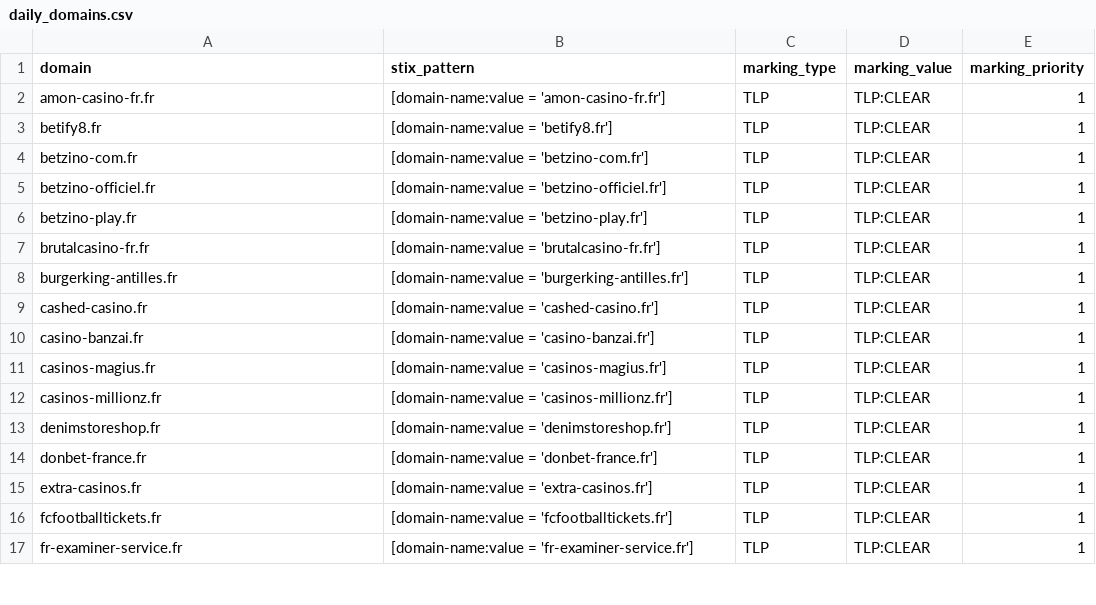
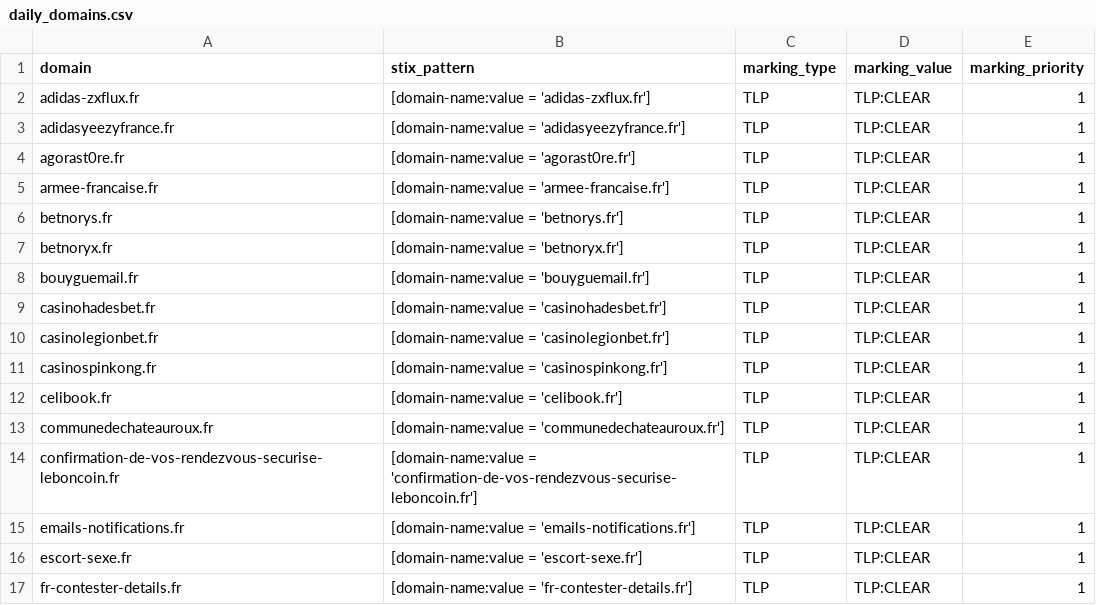
Before and after one commit to DreadFog/red_flag_domains_csv_feed_opencti, a CSV file: daily_domains.csv, drawn as a sheet; only a part is shown; the diff covers the shown part only.

```diff
--- a/daily_domains.csv
+++ b/daily_domains.csv
@@ -1,17 +1,17 @@
 domain,stix_pattern,marking_type,marking_value,marking_priority
-amon-casino-fr.fr,[domain-name:value = 'amon-casino-fr.fr'],TLP,TLP:CLEAR,1
-betify8.fr,[domain-name:value = 'betify8.fr'],TLP,TLP:CLEAR,1
-betzino-com.fr,[domain-name:value = 'betzino-com.fr'],TLP,TLP:CLEAR,1
-betzino-officiel.fr,[domain-name:value = 'betzino-officiel.fr'],TLP,TLP:CLEAR,1
-betzino-play.fr,[domain-name:value = 'betzino-play.fr'],TLP,TLP:CLEAR,1
-brutalcasino-fr.fr,[domain-name:value = 'brutalcasino-fr.fr'],TLP,TLP:CLEAR,1
-burgerking-antilles.fr,[domain-name:value = 'burgerking-antilles.fr'],TLP,TLP:CLEAR,1
-cashed-casino.fr,[domain-name:value = 'cashed-casino.fr'],TLP,TLP:CLEAR,1
-casino-banzai.fr,[domain-name:value = 'casino-banzai.fr'],TLP,TLP:CLEAR,1
-casinos-magius.fr,[domain-name:value = 'casinos-magius.fr'],TLP,TLP:CLEAR,1
-casinos-millionz.fr,[domain-name:value = 'casinos-millionz.fr'],TLP,TLP:CLEAR,1
-denimstoreshop.fr,[domain-name:value = 'denimstoreshop.fr'],TLP,TLP:CLEAR,1
-donbet-france.fr,[domain-name:value = 'donbet-france.fr'],TLP,TLP:CLEAR,1
-extra-casinos.fr,[domain-name:value = 'extra-casinos.fr'],TLP,TLP:CLEAR,1
-fcfootballtickets.fr,[domain-name:value = 'fcfootballtickets.fr'],TLP,TLP:CLEAR,1
-fr-examiner-service.fr,[domain-name:value = 'fr-examiner-service.fr'],TLP,TLP:CLEAR,1
+adidas-zxflux.fr,[domain-name:value = 'adidas-zxflux.fr'],TLP,TLP:CLEAR,1
+adidasyeezyfrance.fr,[domain-name:value = 'adidasyeezyfrance.fr'],TLP,TLP:CLEAR,1
+agorast0re.fr,[domain-name:value = 'agorast0re.fr'],TLP,TLP:CLEAR,1
+armee-francaise.fr,[domain-name:value = 'armee-francaise.fr'],TLP,TLP:CLEAR,1
+betnorys.fr,[domain-name:value = 'betnorys.fr'],TLP,TLP:CLEAR,1
+betnoryx.fr,[domain-name:value = 'betnoryx.fr'],TLP,TLP:CLEAR,1
+bouyguemail.fr,[domain-name:value = 'bouyguemail.fr'],TLP,TLP:CLEAR,1
+casinohadesbet.fr,[domain-name:value = 'casinohadesbet.fr'],TLP,TLP:CLEAR,1
+casinolegionbet.fr,[domain-name:value = 'casinolegionbet.fr'],TLP,TLP:CLEAR,1
+casinospinkong.fr,[domain-name:value = 'casinospinkong.fr'],TLP,TLP:CLEAR,1
+celibook.fr,[domain-name:value = 'celibook.fr'],TLP,TLP:CLEAR,1
+communedechateauroux.fr,[domain-name:value = 'communedechateauroux.fr'],TLP,TLP:CLEAR,1
+confirmation-de-vos-rendezvous-securise-leboncoin.fr,[domain-name:value = 'confirmation-de-vos-rendezvous-securise-leboncoin.fr'],TLP,TLP:CLEAR,1
+emails-notifications.fr,[domain-name:value = 'emails-notifications.fr'],TLP,TLP:CLEAR,1
+escort-sexe.fr,[domain-name:value = 'escort-sexe.fr'],TLP,TLP:CLEAR,1
+fr-contester-details.fr,[domain-name:value = 'fr-contester-details.fr'],TLP,TLP:CLEAR,1
```
Also changed, not shown: 8 removed rows and 38 edited cells elsewhere in this file.
